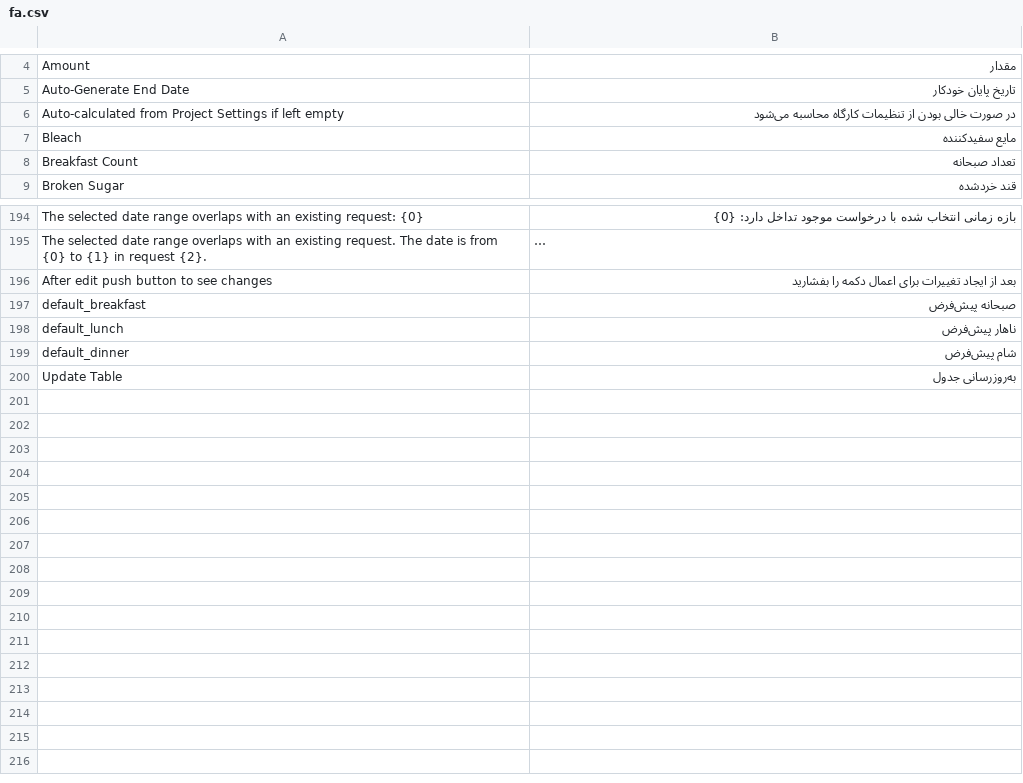
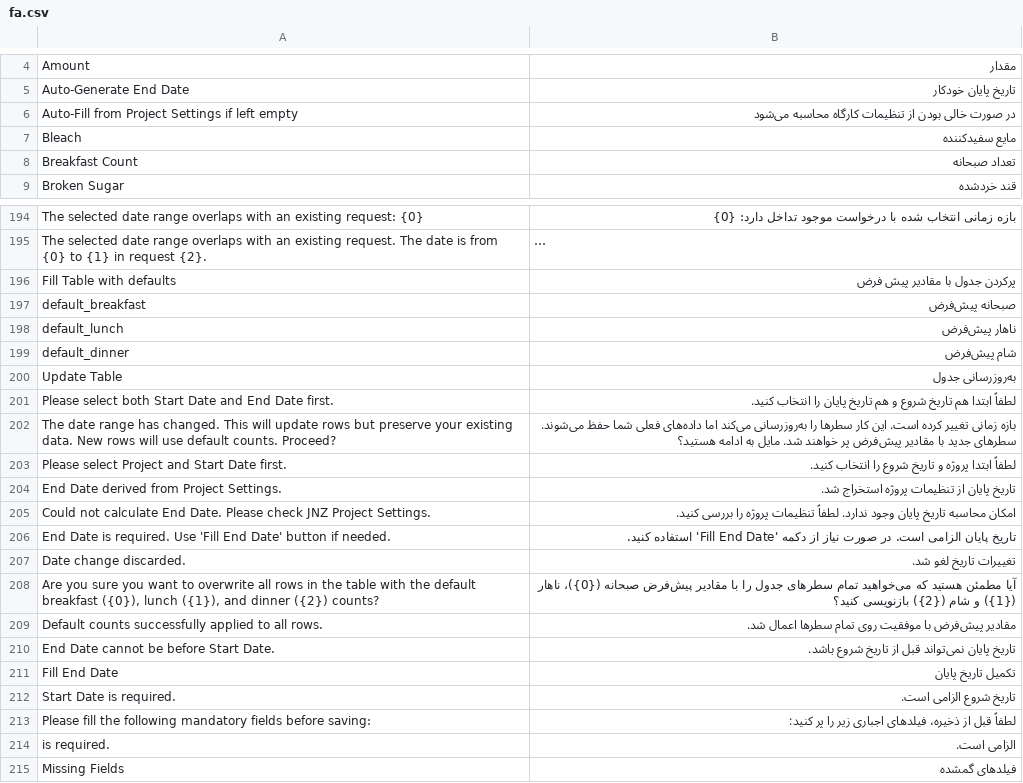
Before and after one commit to lahoor10/jnz-rasouli, a CSV file: jnz/translations/fa.csv, drawn as a sheet; only a part is shown, gaps mark what is left out; long unchanged cells end in …; removed rows and columns are numbered as before the commit, all else as after; the diff names each change by its address in the sheet, - before the commit and + after, or states it on an @@ line.

Commit message:
Updating food Request  days child table is OK

```diff
--- a/jnz/translations/fa.csv
+++ b/jnz/translations/fa.csv
-A6: Auto-calculated from Project…
+A6: Auto-Fill from Project…
-row 196: After edit push button to see changes | بعد از ایجاد تغییرات برای اعمال دکمه را بفشارید
+row 196: Fill Table with defaults | پرکردن جدول با مقادیر پیش فرض
+row 201: Please select both Start Date and End Date first. | لطفاً ابتدا هم تاریخ شروع و هم تاریخ پایان را انتخاب کنید.
+row 202: The date range has changed. This will update rows but preserve your existing data. New rows will use default counts. Proceed? | بازه زمانی تغییر کرده است. این کار سطرها را به‌روزرسانی می‌کند اما داده‌های فعلی شما حفظ می‌شوند. سطرهای جدید با مقادیر پیش‌فرض پر خواهند شد. مایل به ادامه هستید؟
+row 203: Please select Project and Start Date first. | لطفاً ابتدا پروژه و تاریخ شروع را انتخاب کنید.
+row 204: End Date derived from Project Settings. | تاریخ پایان از تنظیمات پروژه استخراج شد.
+row 205: Could not calculate End Date. Please check JNZ Project Settings. | امکان محاسبه تاریخ پایان وجود ندارد. لطفاً تنظیمات پروژه را بررسی کنید.
+row 206: End Date is required. Use 'Fill End Date' button if needed. | تاریخ پایان الزامی است. در صورت نیاز از دکمه 'Fill End Date' استفاده کنید.
+row 207: Date change discarded. | تغییرات تاریخ لغو شد.
+row 208: Are you sure you want to overwrite all rows in the table with the default breakfast ({0}), lunch ({1}), and dinner ({2}) counts? | آیا مطمئن هستید که می‌خواهید تمام سطرهای جدول را با مقادیر پیش‌فرض صبحانه ({0})، ناهار ({1}) و شام ({2}) بازنویسی کنید؟
+row 209: Default counts successfully applied to all rows. | مقادیر پیش‌فرض با موفقیت روی تمام سطرها اعمال شد.
+row 210: End Date cannot be before Start Date. | تاریخ پایان نمی‌تواند قبل از تاریخ شروع باشد.
+row 211: Fill End Date | تکمیل تاریخ پایان
+row 212: Start Date is required. | تاریخ شروع الزامی است.
+row 213: Please fill the following mandatory fields before saving: | لطفاً قبل از ذخیره، فیلدهای اجباری زیر را پر کنید:
+row 214: is required. | الزامی است.
+row 215: Missing Fields | فیلدهای گمشده
```
Also changed, not shown: 7 other files.
